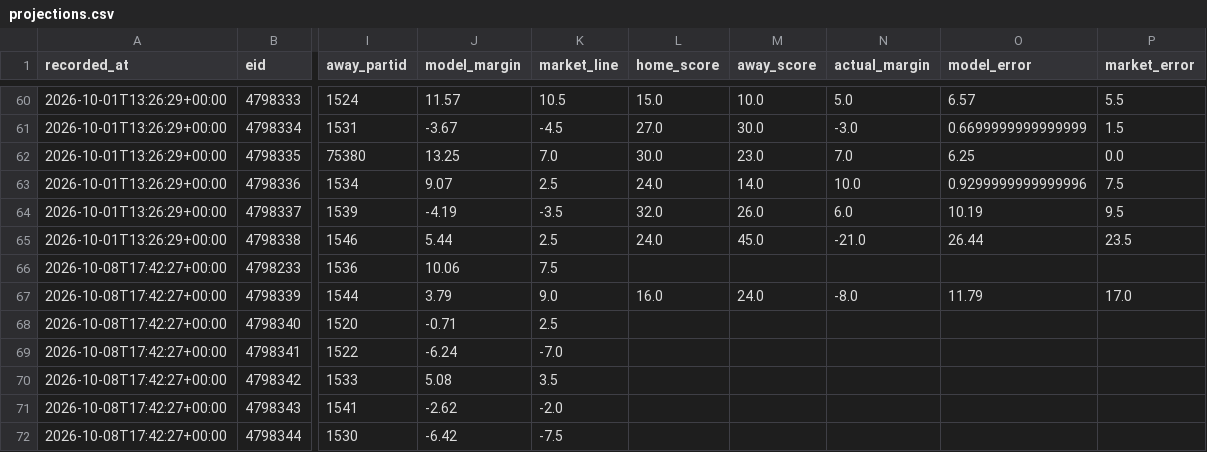
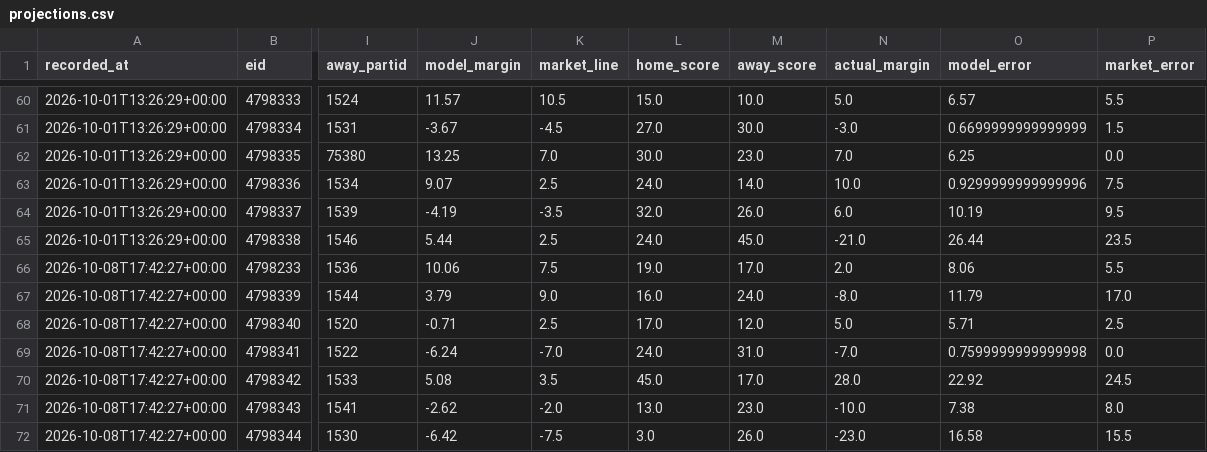
Before and after one commit to locodelamatacoco/sports-app1.1, a CSV file: model/output/projections.csv, drawn as a sheet; only a part is shown, gaps mark what is left out; the diff covers the shown part only; the diff names each change by its address in the sheet, - before the commit and + after, or states it on an @@ line.

```diff
--- a/model/output/projections.csv
+++ b/model/output/projections.csv
-L66 (home_score): (empty)
+L66 (home_score): 19.0
-M66 (away_score): (empty)
+M66 (away_score): 17.0
-N66 (actual_margin): (empty)
+N66 (actual_margin): 2.0
-O66 (model_error): (empty)
+O66 (model_error): 8.06
-P66 (market_error): (empty)
+P66 (market_error): 5.5
-L68 (home_score): (empty)
+L68 (home_score): 17.0
-M68 (away_score): (empty)
+M68 (away_score): 12.0
-N68 (actual_margin): (empty)
+N68 (actual_margin): 5.0
-O68 (model_error): (empty)
+O68 (model_error): 5.71
-P68 (market_error): (empty)
+P68 (market_error): 2.5
-L69 (home_score): (empty)
+L69 (home_score): 24.0
-M69 (away_score): (empty)
+M69 (away_score): 31.0
-N69 (actual_margin): (empty)
+N69 (actual_margin): -7.0
-O69 (model_error): (empty)
+O69 (model_error): 0.7599999999999998
-P69 (market_error): (empty)
+P69 (market_error): 0.0
-L70 (home_score): (empty)
+L70 (home_score): 45.0
-M70 (away_score): (empty)
+M70 (away_score): 17.0
-N70 (actual_margin): (empty)
+N70 (actual_margin): 28.0
-O70 (model_error): (empty)
+O70 (model_error): 22.92
-P70 (market_error): (empty)
+P70 (market_error): 24.5
-L71 (home_score): (empty)
+L71 (home_score): 13.0
-M71 (away_score): (empty)
+M71 (away_score): 23.0
-N71 (actual_margin): (empty)
+N71 (actual_margin): -10.0
-O71 (model_error): (empty)
+O71 (model_error): 7.38
-P71 (market_error): (empty)
+P71 (market_error): 8.0
-L72 (home_score): (empty)
+L72 (home_score): 3.0
-M72 (away_score): (empty)
+M72 (away_score): 26.0
-N72 (actual_margin): (empty)
+N72 (actual_margin): -23.0
-O72 (model_error): (empty)
+O72 (model_error): 16.58
-P72 (market_error): (empty)
+P72 (market_error): 15.5
```
Also changed, not shown: 35 edited cells elsewhere in this file, model/output/ledger.csv, 1 other file.
